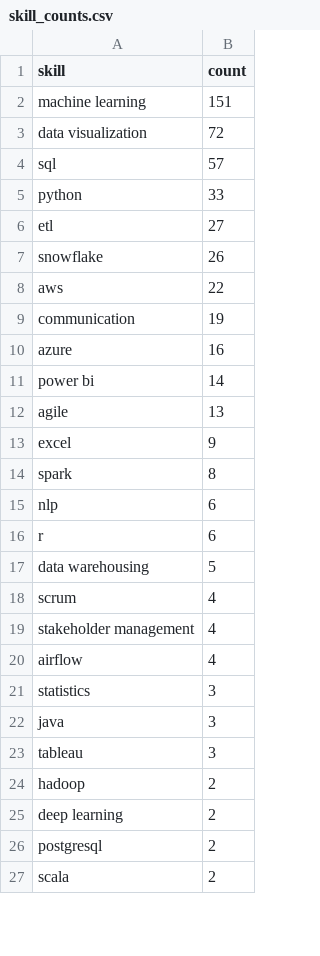
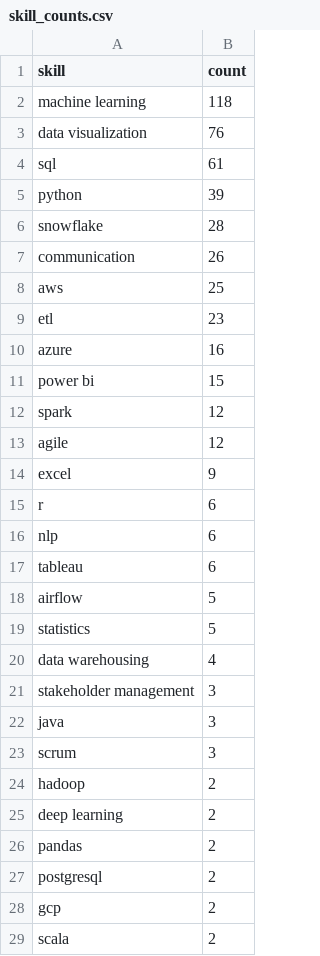
Before and after one commit to Maneeshraja19/job-market-intelligence, a CSV file: data/processed/skill_counts.csv, drawn as a sheet; only a part is shown; the diff covers the shown part only.

```diff
--- a/data/processed/skill_counts.csv
+++ b/data/processed/skill_counts.csv
@@ -1,27 +1,29 @@
 skill,count
-machine learning,151
-data visualization,72
-sql,57
-python,33
-etl,27
-snowflake,26
-aws,22
-communication,19
+machine learning,118
+data visualization,76
+sql,61
+python,39
+snowflake,28
+communication,26
+aws,25
+etl,23
 azure,16
-power bi,14
-agile,13
+power bi,15
+spark,12
+agile,12
 excel,9
-spark,8
+r,6
 nlp,6
-r,6
-data warehousing,5
-scrum,4
-stakeholder management,4
-airflow,4
-statistics,3
+tableau,6
+airflow,5
+statistics,5
+data warehousing,4
+stakeholder management,3
 java,3
-tableau,3
+scrum,3
 hadoop,2
 deep learning,2
+pandas,2
 postgresql,2
+gcp,2
 scala,2
```
Also changed, not shown: 5 removed rows elsewhere in this file, data/processed/job_postings_with_skills.csv.
